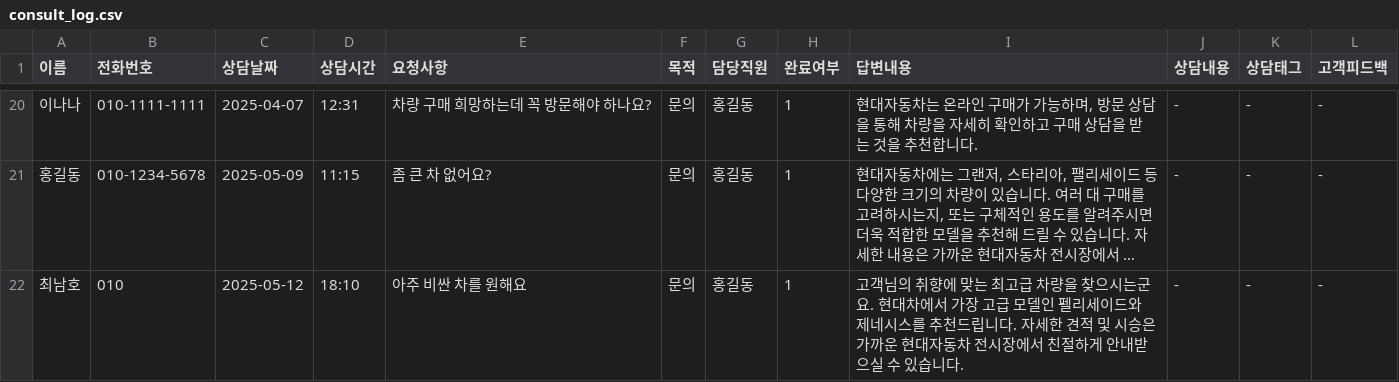
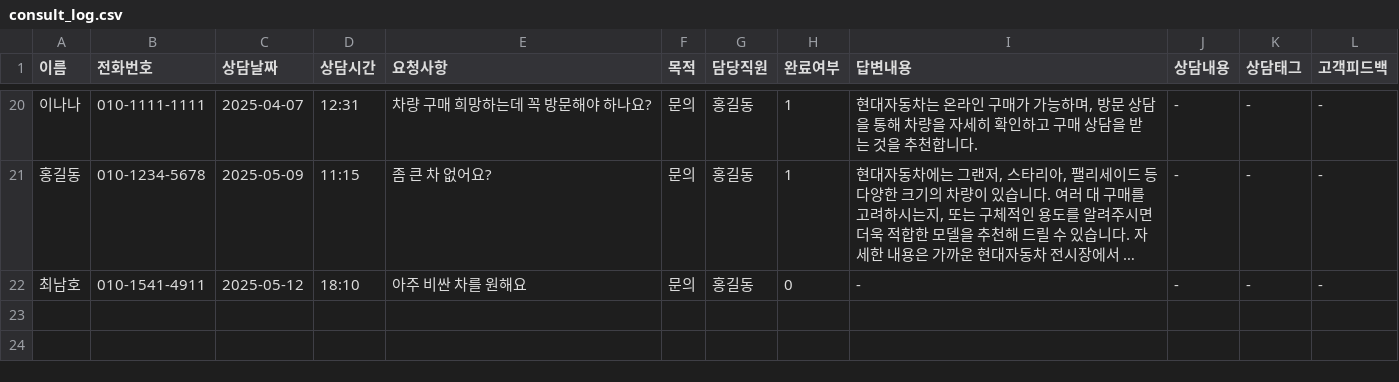
Before and after one commit to CodeWorks-hi/hyundai-crm-platform, a CSV file: data/consult_log.csv, drawn as a sheet; only a part is shown, gaps mark what is left out; long unchanged cells end in …; the diff names each change by its address in the sheet, - before the commit and + after, or states it on an @@ line.

Commit message:
Update consult_log.csv

```diff
--- a/data/consult_log.csv
+++ b/data/consult_log.csv
-B22 (전화번호): 010
+B22 (전화번호): 010-1541-4911
-H22 (완료여부): 1
+H22 (완료여부): 0
-I22 (답변내용): 고객님의 취향에 맞는 최고급 차량을 찾으시는군요. 현대차에서 가장 고급 모델인 펠리세이드와 제네시스를 추천드립니다. 자세한 견적 및 시승은 가까운 현대자동차 전시장에서 친절하게 안내받으실 수 있습니다.
+I22 (답변내용): -
```
